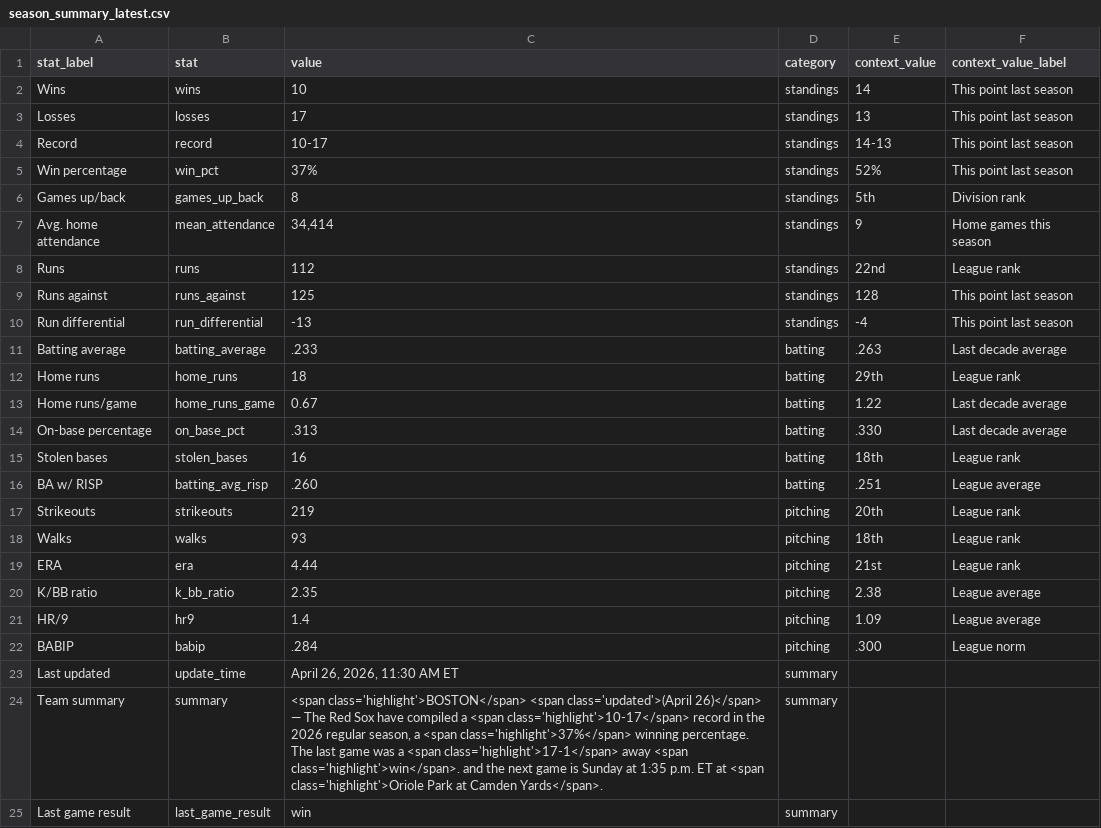
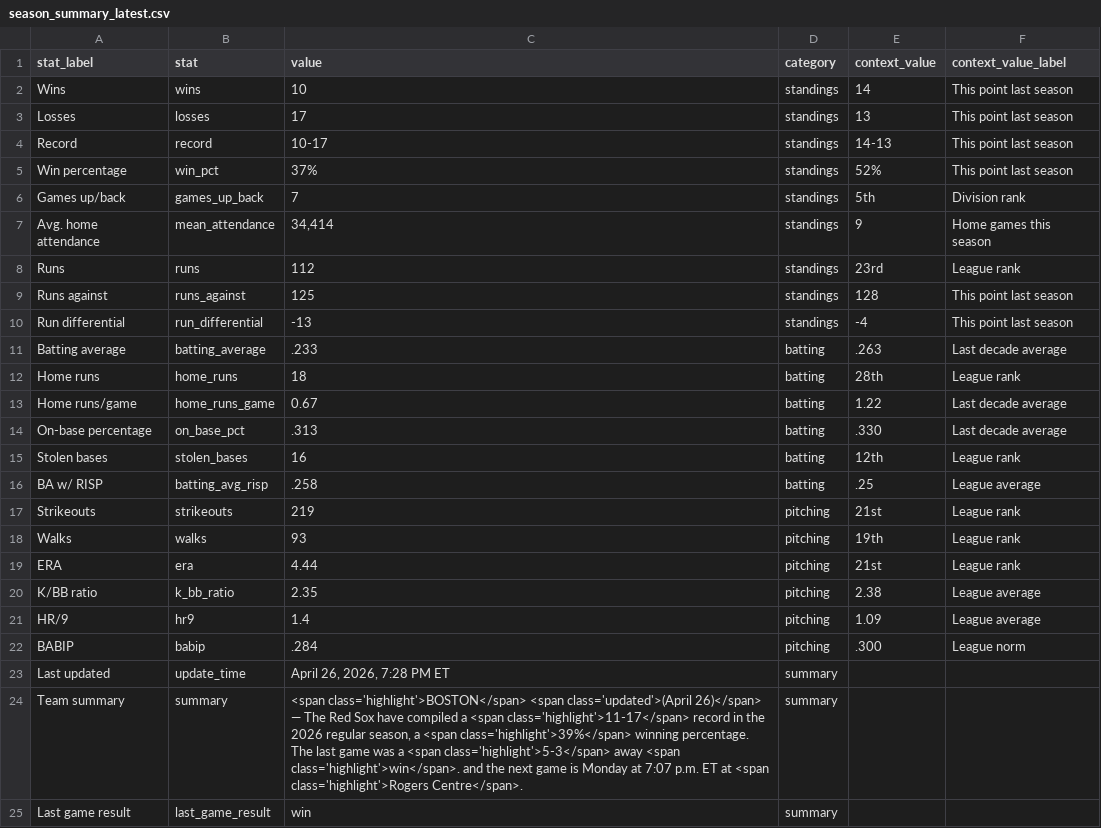
Before and after one commit to sogrady/redsox-bot, a CSV file: data/standings/season_summary_latest.csv, drawn as a sheet.

Commit message:
Automated update of Red Sox data, visuals

```diff
--- a/data/standings/season_summary_latest.csv
+++ b/data/standings/season_summary_latest.csv
@@ -5,5 +5,5 @@ Record,record,10-17,standings,14-13,This point last season
 Win percentage,win_pct,37%,standings,52%,This point last season
-Games up/back,games_up_back,8,standings,5th,Division rank
+Games up/back,games_up_back,7,standings,5th,Division rank
 Avg. home attendance,mean_attendance,"34,414",standings,9,Home games this season
-Runs,runs,112,standings,22nd,League rank
+Runs,runs,112,standings,23rd,League rank
 Runs against,runs_against,125,standings,128,This point last season
@@ -11,9 +11,9 @@ Run differential,run_differential,-13,standings,-4,This point last season
 Batting average,batting_average,.233,batting,.263,Last decade average
-Home runs,home_runs,18,batting,29th,League rank
+Home runs,home_runs,18,batting,28th,League rank
 Home runs/game,home_runs_game,0.67,batting,1.22,Last decade average
 On-base percentage,on_base_pct,.313,batting,.330,Last decade average
-Stolen bases,stolen_bases,16,batting,18th,League rank
-BA w/ RISP,batting_avg_risp,.260,batting,.251,League average
-Strikeouts,strikeouts,219,pitching,20th,League rank
-Walks,walks,93,pitching,18th,League rank
+Stolen bases,stolen_bases,16,batting,12th,League rank
+BA w/ RISP,batting_avg_risp,.258,batting,.25,League average
+Strikeouts,strikeouts,219,pitching,21st,League rank
+Walks,walks,93,pitching,19th,League rank
 ERA,era,4.44,pitching,21st,League rank
@@ -22,4 +22,4 @@ HR/9,hr9,1.4,pitching,1.09,League average
 BABIP,babip,.284,pitching,.300,League norm
-Last updated,update_time,"April 26, 2026, 11:30 AM ET",summary,,
-Team summary,summary,"<span class='highlight'>BOSTON</span> <span class='updated'>(April 26)</span> — The Red Sox have compiled a <span class='highlight'>10-17</span> record in the 2026 regular season, a <span class='highlight'>37%</span> winning percentage.  The last game was a <span class='highlight'>17-1</span> away <span class='highlight'>win</span>. and the next game is Sunday at 1:35 p.m. ET at <span class='highlight'>Oriole Park at Camden Yards</span>.",summary,,
+Last updated,update_time,"April 26, 2026, 7:28 PM ET",summary,,
+Team summary,summary,"<span class='highlight'>BOSTON</span> <span class='updated'>(April 26)</span> — The Red Sox have compiled a <span class='highlight'>11-17</span> record in the 2026 regular season, a <span class='highlight'>39%</span> winning percentage.  The last game was a <span class='highlight'>5-3</span> away <span class='highlight'>win</span>. and the next game is Monday at 7:07 p.m. ET at <span class='highlight'>Rogers Centre</span>.",summary,,
 Last game result,last_game_result,win,summary,,
```
Also changed, not shown: 8 other files.
